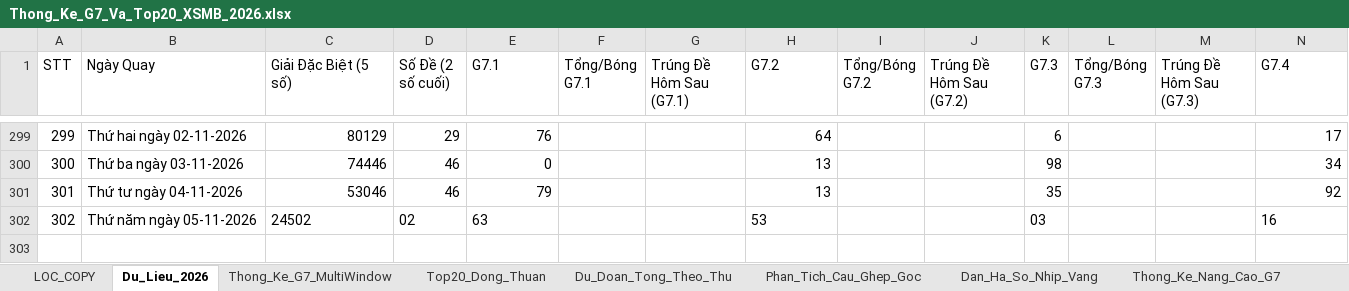
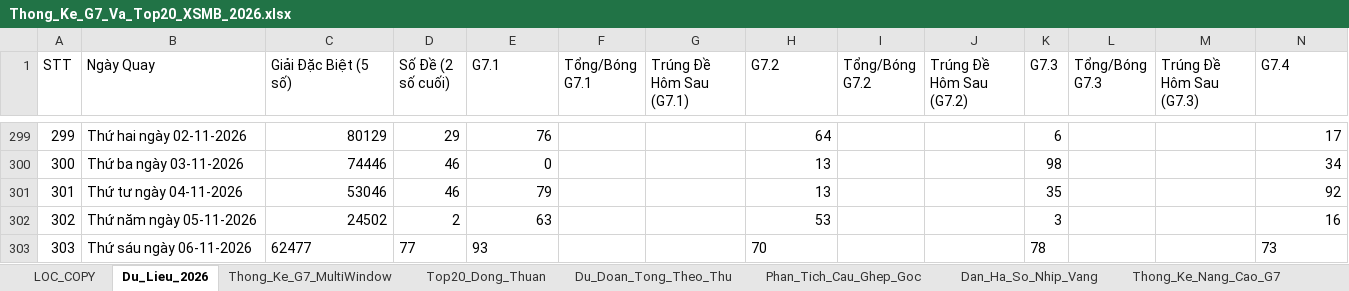
Before and after one commit to happiness2286-dot/57_up_to_75, an Excel workbook: Thong_Ke_G7_Va_Top20_XSMB_2026.xlsx, sheet Du_Lieu_2026, drawn as a sheet; only a part is shown, gaps mark what is left out; values as stored, in another font and other column widths than the file's, no borders; rows hold the shown columns only; the diff names each change by its address in the sheet, - before the commit and + after, or states it on an @@ line.

Commit message:
auto: Cap nhat ket qua XSMB ngay 06/11/2026 18:35 & cache-busting

```diff
--- a/Thong_Ke_G7_Va_Top20_XSMB_2026.xlsx (sheet Du_Lieu_2026)
+++ b/Thong_Ke_G7_Va_Top20_XSMB_2026.xlsx (sheet Du_Lieu_2026)
-C302 alignment: left
+C302 alignment: right
-D302 (Số Đề (2 số cuối)): 02
+D302 (Số Đề (2 số cuối)): 2
-E302 alignment: left
+E302 alignment: right
-H302 alignment: left
+H302 alignment: right
-K302 (G7.3): 03
+K302 (G7.3): 3
-N302 alignment: left
+N302 alignment: right
+row 303: 303 | Thứ sáu ngày 06-11-2026 | 62477 | 77 | 93 |  |  | 70 |  |  | 78 |  |  | 73
```
Also changed, not shown: 6 other files.
